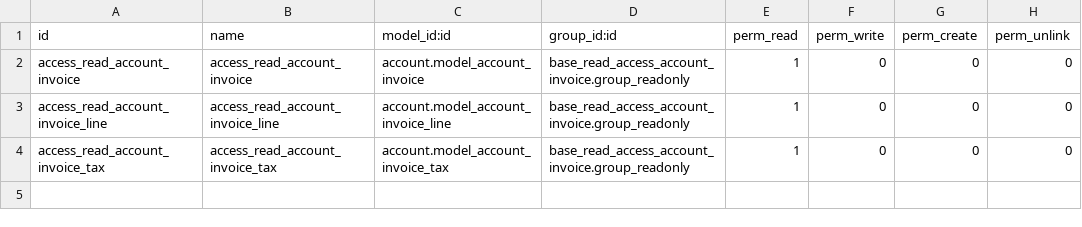
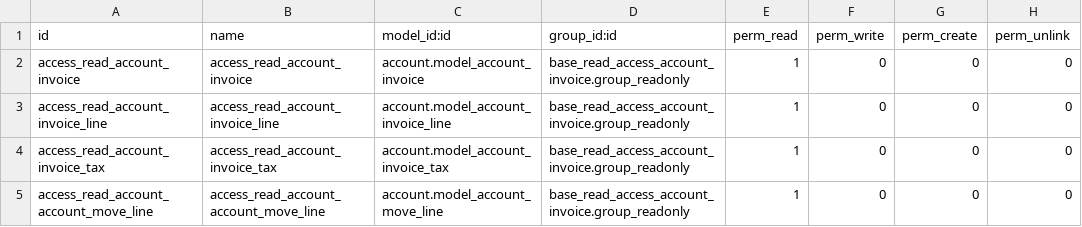
Before and after one commit to tawasta/server-tools, a CSV file: base_read_access_account_invoice/security/ir.model.access.csv, drawn as a sheet; the diff names each change by its address in the sheet, - before the commit and + after, or states it on an @@ line.

Commit message:
Add a move line read access

```diff
--- a/base_read_access_account_invoice/security/ir.model.access.csv
+++ b/base_read_access_account_invoice/security/ir.model.access.csv
+row 5: access_read_account_account_move_line | access_read_account_account_move_line | account.model_account_move_line | base_read_access_account_invoice.group_readonly | 1 | 0 | 0 | 0
```
Also changed, not shown: 1 other file.
